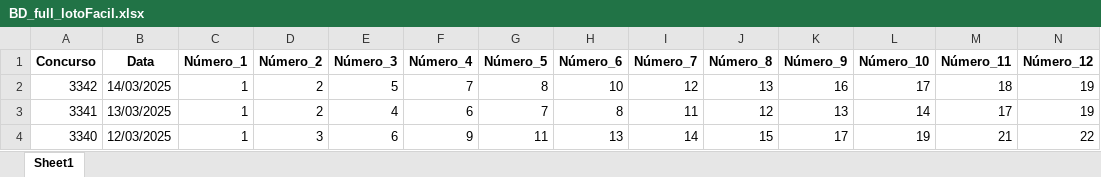
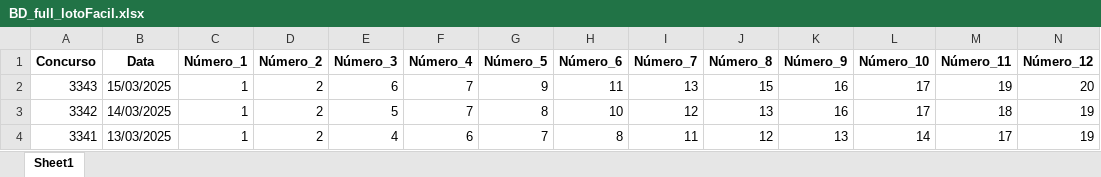
Before and after one commit to SchCodes/Probabilidade_LotoFacil, an Excel workbook: BD_full_lotoFacil.xlsx, sheet Sheet1, drawn as a sheet; only a part is shown; the shorter side is filled out with more unchanged rows; values as stored, in another font and other column widths than the file's, no borders; rows hold the shown columns only; the diff names each change by its address in the sheet, - before the commit and + after, or states it on an @@ line.

```diff
--- a/BD_full_lotoFacil.xlsx (sheet Sheet1)
+++ b/BD_full_lotoFacil.xlsx (sheet Sheet1)
+row 2: 3343 | 15/03/2025 | 1 | 2 | 6 | 7 | 9 | 11 | 13 | 15 | 16 | 17 | 19 | 20
```
Also changed, not shown: 3 other files.
